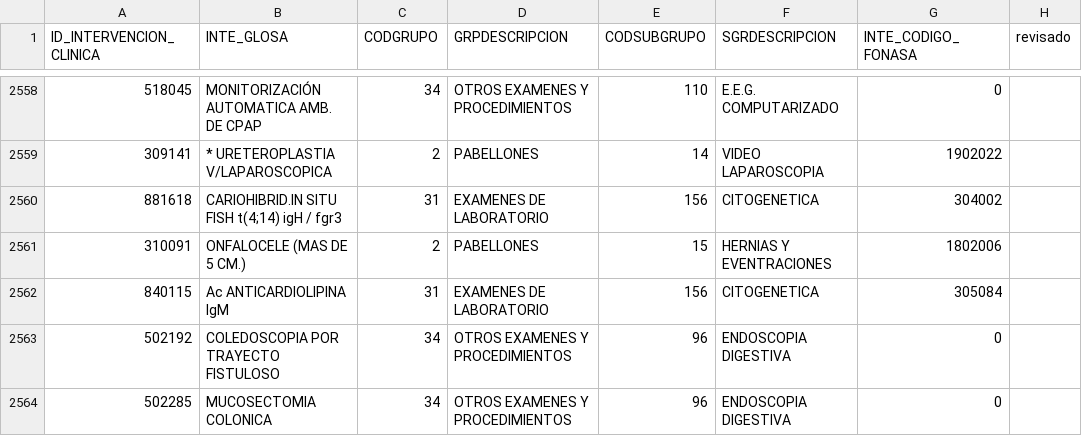
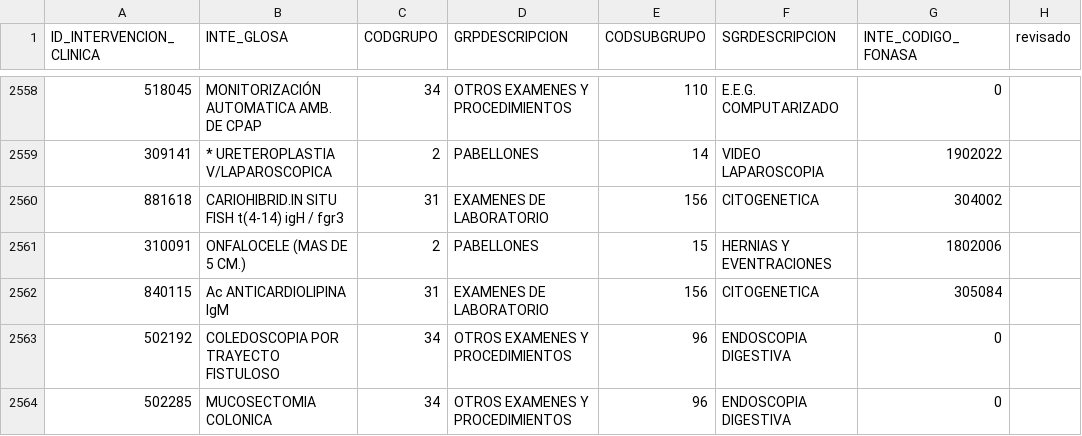
Before and after one commit to ehebel/mantenedornanda, a CSV file: db/PRESTACIONES_CAS.csv, drawn as a sheet; only a part is shown, gaps mark what is left out; the diff names each change by its address in the sheet, - before the commit and + after, or states it on an @@ line.

Commit message:
Subida mejora de Admin Procedimientos

```diff
--- a/db/PRESTACIONES_CAS.csv
+++ b/db/PRESTACIONES_CAS.csv
-B2560 (INTE_GLOSA): CARIOHIBRID.IN SITU FISH t(4;14) igH / fgr3
+B2560 (INTE_GLOSA): CARIOHIBRID.IN SITU FISH t(4-14) igH / fgr3
```
